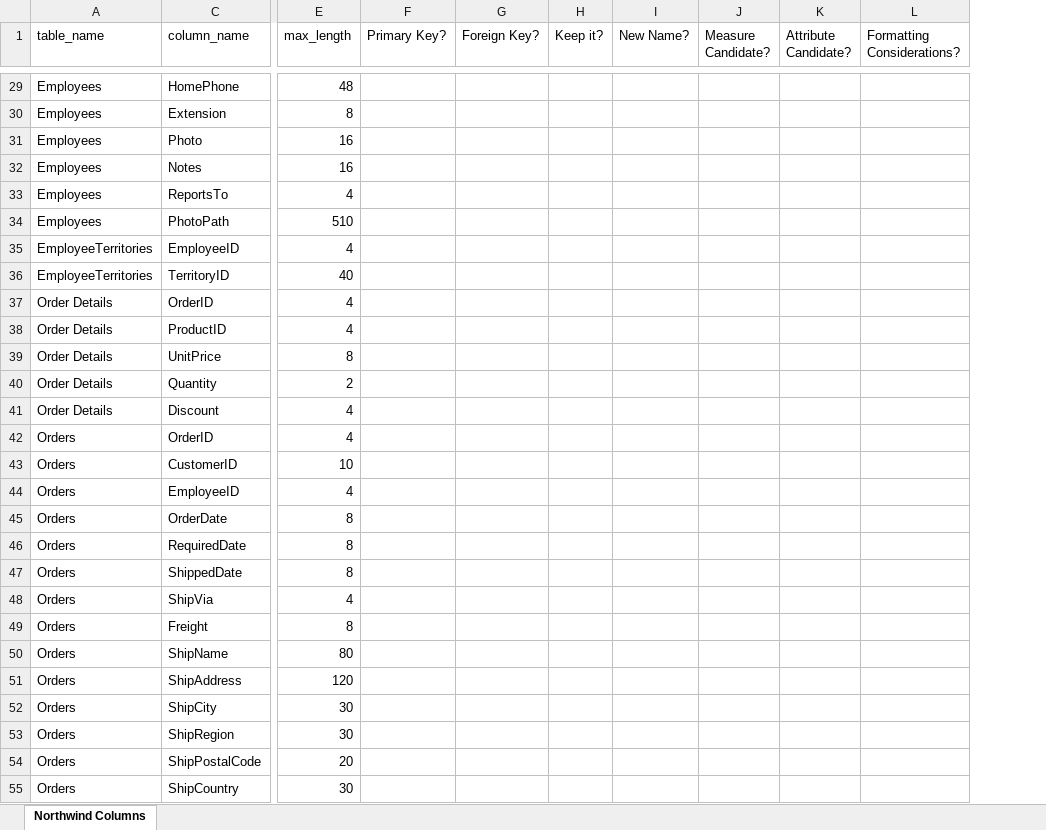
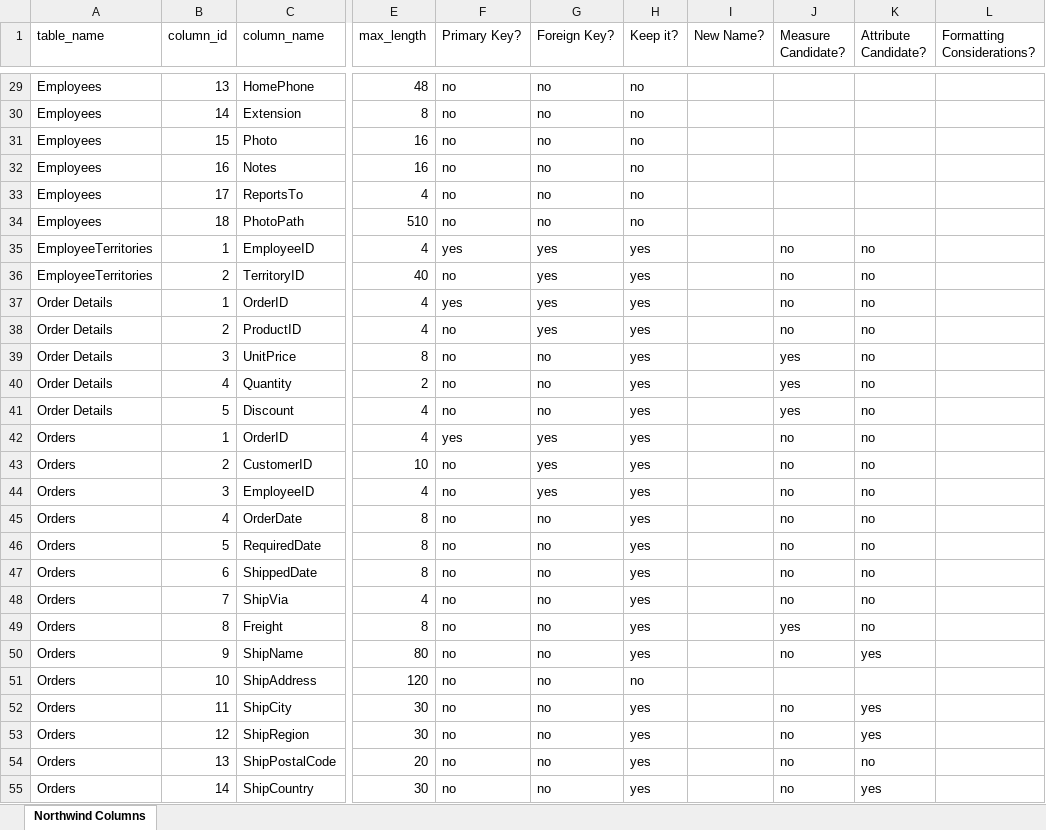
Before and after one commit to craigb06/W9_Exercises, an Excel workbook: NorthwindTablesAndColumns.xlsx, sheet Northwind Columns, drawn as a sheet; only a part is shown, gaps mark what is left out; values as stored, in another font and other column widths than the file's, no cell formats; conditional formats not drawn; the diff covers the shown part only; the diff names each change by its address in the sheet, - before the commit and + after, or states it on an @@ line.

```diff
--- a/NorthwindTablesAndColumns.xlsx (sheet Northwind Columns)
+++ b/NorthwindTablesAndColumns.xlsx (sheet Northwind Columns)
@@ column B (column_id) unhidden, rows 29-55: 13 | 14 | 15 | 16 | 17 | 18 | 1 | 2 | 1 | 2 | 3 | 4 | 5 | 1 | 2 | 3 | 4 | 5 | 6 | 7 | 8 | 9 | 10 | 11 | 12 | 13 | 14 @@
-F29:F34 (Primary Key?): (empty)
+F29:F34 (Primary Key?): no
-G29:G34 (Foreign Key?): (empty)
+G29:G34 (Foreign Key?): no
-H29:H34 (Keep it?): (empty)
+H29:H34 (Keep it?): no
-F35 (Primary Key?): (empty)
+F35 (Primary Key?): yes
-G35:G38 (Foreign Key?): (empty)
+G35:G38 (Foreign Key?): yes
-H35:H50 (Keep it?): (empty)
+H35:H50 (Keep it?): yes
-J35:J38 (Measure Candidate?): (empty)
+J35:J38 (Measure Candidate?): no
-K35:K49 (Attribute Candidate?): (empty)
+K35:K49 (Attribute Candidate?): no
-F36 (Primary Key?): (empty)
+F36 (Primary Key?): no
-F37 (Primary Key?): (empty)
+F37 (Primary Key?): yes
-F38:F41 (Primary Key?): (empty)
+F38:F41 (Primary Key?): no
-G39:G41 (Foreign Key?): (empty)
+G39:G41 (Foreign Key?): no
-J39:J41 (Measure Candidate?): (empty)
+J39:J41 (Measure Candidate?): yes
-F42 (Primary Key?): (empty)
+F42 (Primary Key?): yes
-G42:G44 (Foreign Key?): (empty)
+G42:G44 (Foreign Key?): yes
-J42:J48 (Measure Candidate?): (empty)
+J42:J48 (Measure Candidate?): no
-F43:F55 (Primary Key?): (empty)
+F43:F55 (Primary Key?): no
-G45:G55 (Foreign Key?): (empty)
+G45:G55 (Foreign Key?): no
-J49 (Measure Candidate?): (empty)
+J49 (Measure Candidate?): yes
-J50 (Measure Candidate?): (empty)
+J50 (Measure Candidate?): no
-K50 (Attribute Candidate?): (empty)
+K50 (Attribute Candidate?): yes
-H51 (Keep it?): (empty)
+H51 (Keep it?): no
-H52:H55 (Keep it?): (empty)
+H52:H55 (Keep it?): yes
-J52:J55 (Measure Candidate?): (empty)
+J52:J55 (Measure Candidate?): no
-K52:K53 (Attribute Candidate?): (empty)
+K52:K53 (Attribute Candidate?): yes
-K54 (Attribute Candidate?): (empty)
+K54 (Attribute Candidate?): no
-K55 (Attribute Candidate?): (empty)
+K55 (Attribute Candidate?): yes
```
Also changed, not shown: 214 edited cells elsewhere in this sheet, cell formats, 2 other files.
